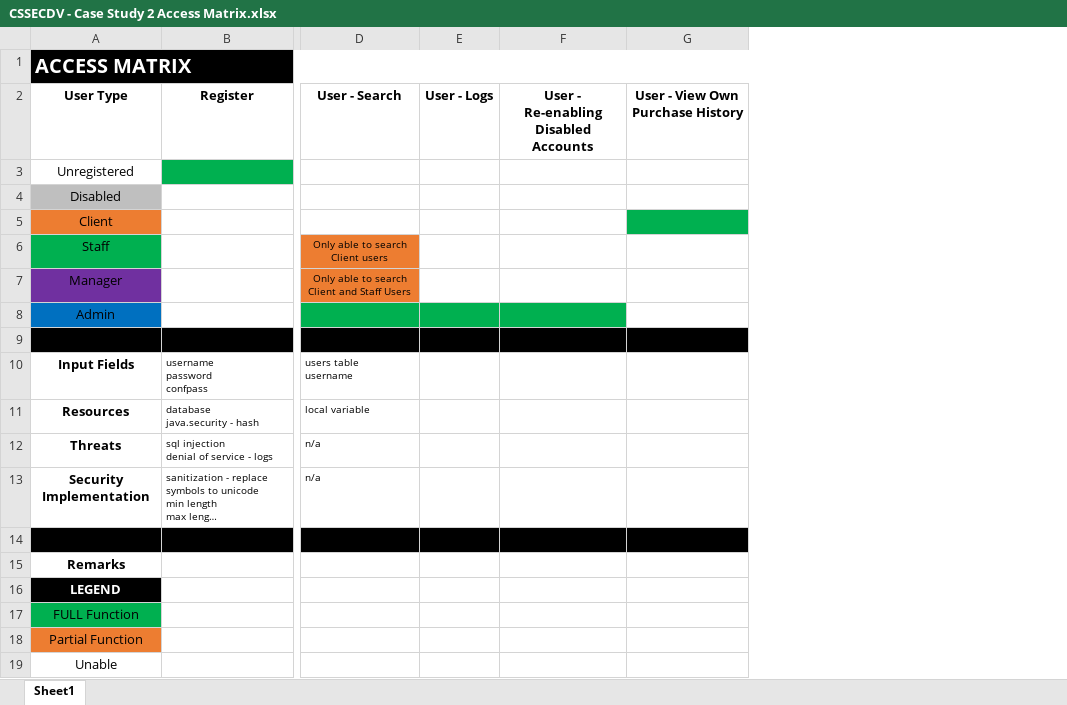
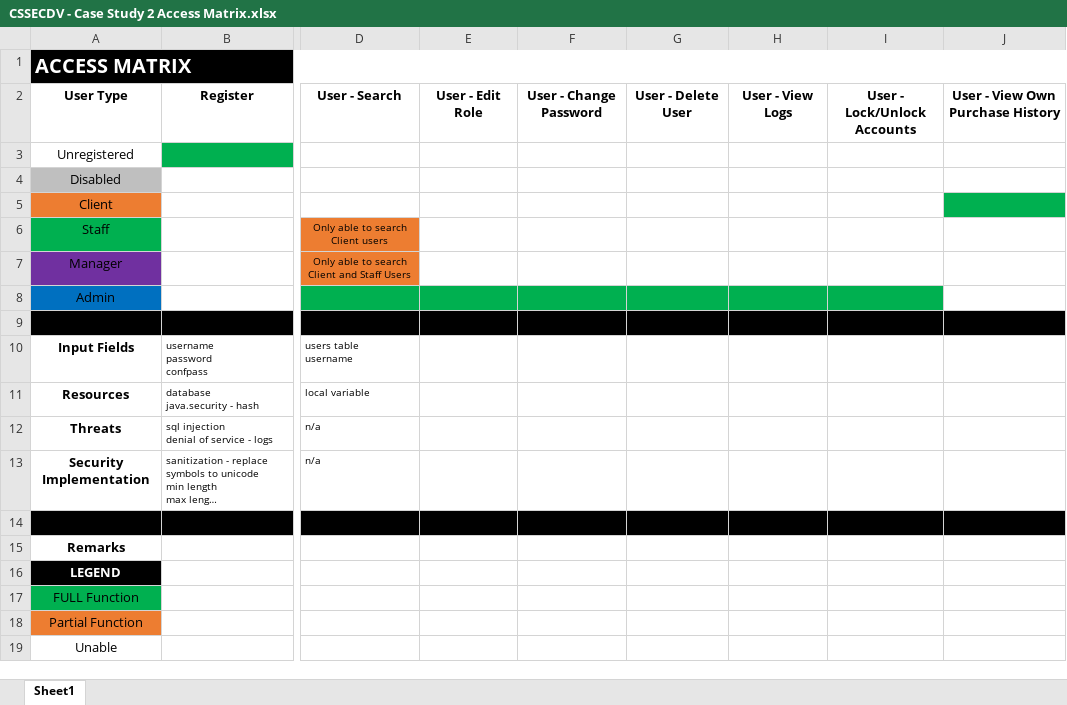
Before and after one commit to glenaestebal/cssecdv-cs1, an Excel workbook: CSSECDV - Case Study 2 Access Matrix.xlsx, sheet Sheet1, drawn as a sheet; only a part is shown, gaps mark what is left out; long unchanged cells end in …; values as stored, in another font and other column widths than the file's, no borders; charts and pictures not drawn; removed rows and columns are numbered as before the commit, all else as after; the diff names each change by its address in the sheet, - before the commit and + after, or states it on an @@ line.

```diff
--- a/CSSECDV - Case Study 2 Access Matrix.xlsx (sheet Sheet1)
+++ b/CSSECDV - Case Study 2 Access Matrix.xlsx (sheet Sheet1)
-column E, row 2: User - Logs
-column F, row 2: User - Re-enabling Disabled Accounts
+column E, row 2: User - Edit Role
+column F, row 2: User - Change Password
+column G, row 2: User - Delete User
+column H, row 2: User - View Logs
+column I, row 2: User - Lock/Unlock Accounts
```
Also changed, not shown: 6 other files.
